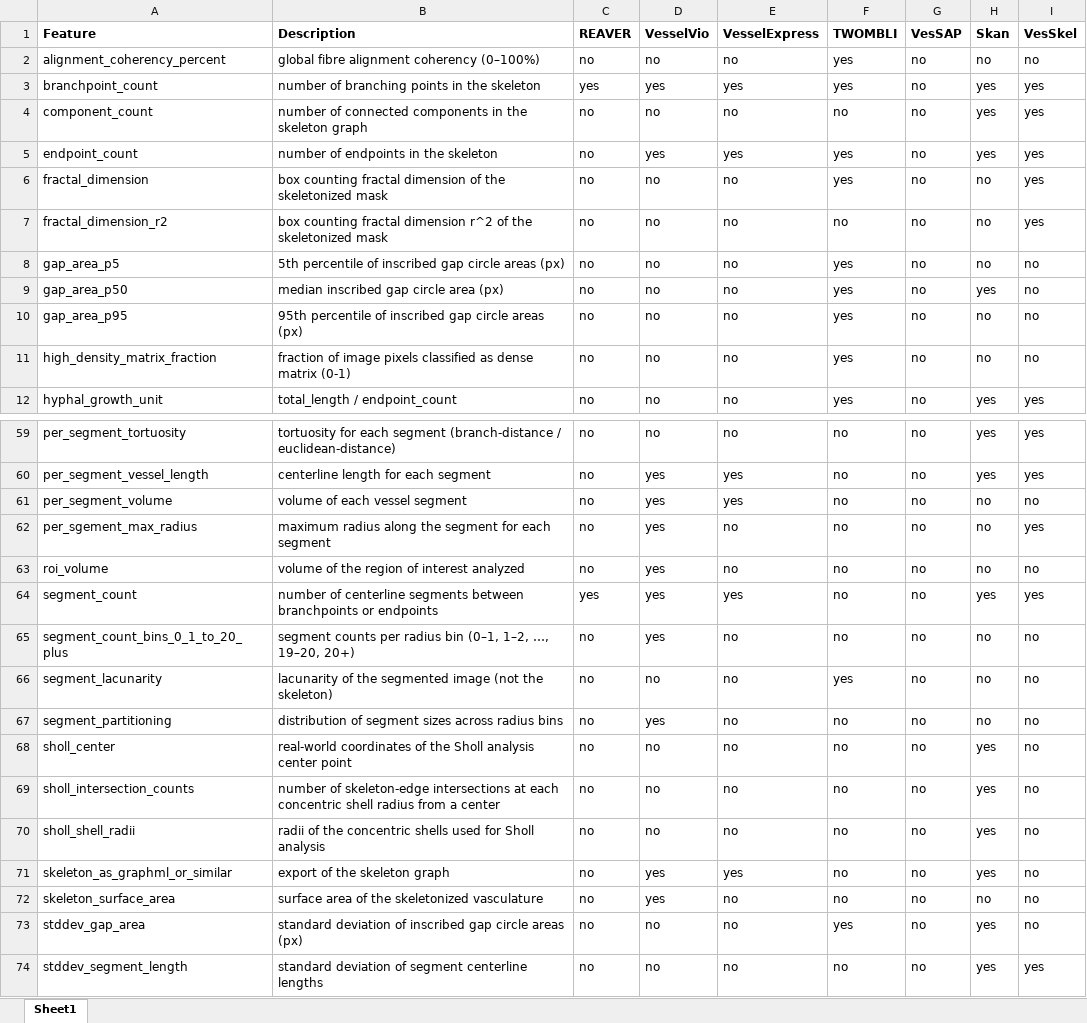
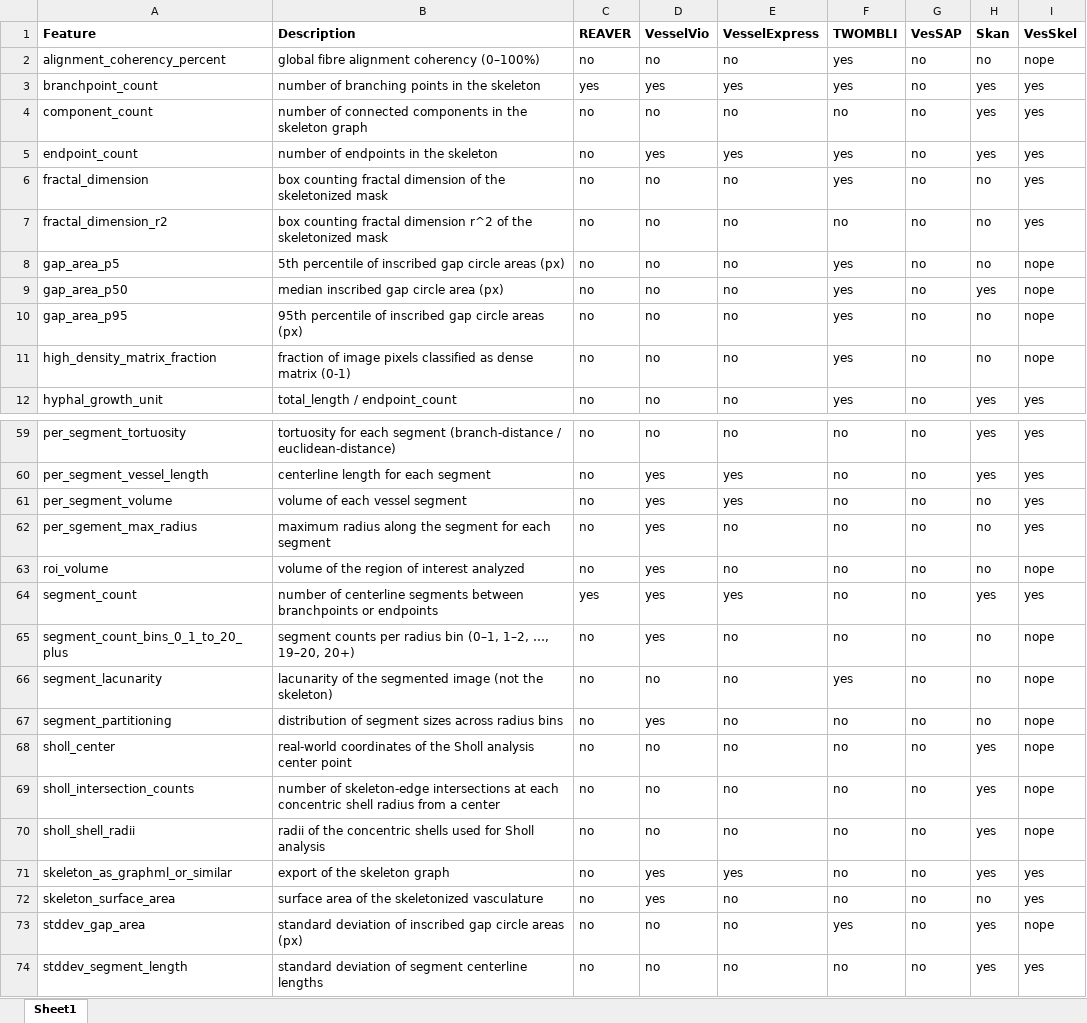
Before and after one commit to 404Simon/VesSkel, an Excel workbook: Feature_Comparison.xlsx, sheet Sheet1, drawn as a sheet; only a part is shown, gaps mark what is left out; values as stored, in another font and other column widths than the file's, no borders; conditional formats not drawn; the diff covers the shown part only; the diff names each change by its address in the sheet, - before the commit and + after, or states it on an @@ line.

Commit message:
chore: update feature comparison table

```diff
--- a/Feature_Comparison.xlsx (sheet Sheet1)
+++ b/Feature_Comparison.xlsx (sheet Sheet1)
-I2 (VesSkel): no
+I2 (VesSkel): nope
-I8:I11 (VesSkel): no
+I8:I11 (VesSkel): nope
-I61 (VesSkel): no
+I61 (VesSkel): yes
-I63 (VesSkel): no
+I63 (VesSkel): nope
-I65:I70 (VesSkel): no
+I65:I70 (VesSkel): nope
-I71:I72 (VesSkel): no
+I71:I72 (VesSkel): yes
-I73 (VesSkel): no
+I73 (VesSkel): nope
```
Also changed, not shown: 11 edited cells elsewhere in this sheet.
